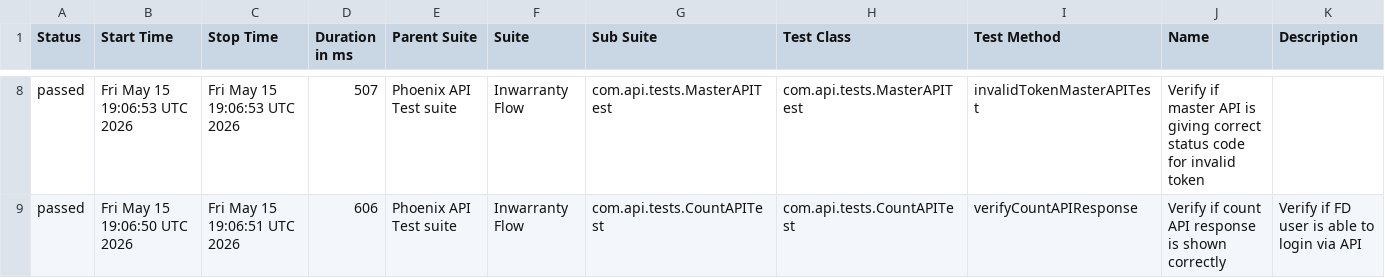
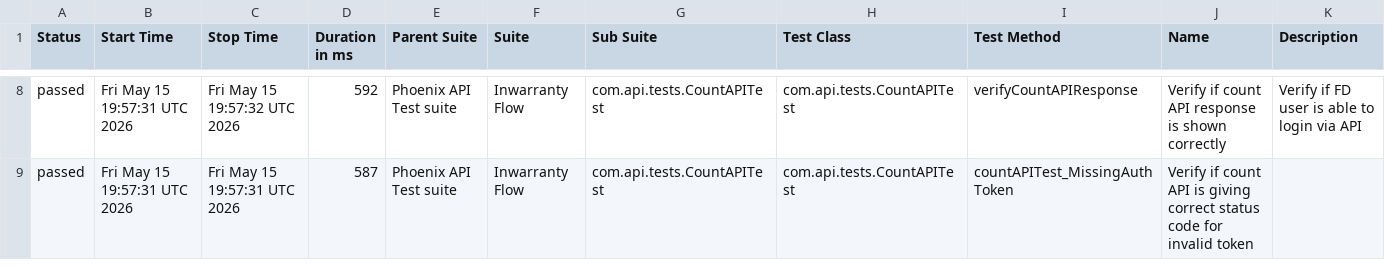
Before and after one commit to tusharS007/PhoenixTestAutomationFramework, a CSV file: data/suites.csv, drawn as a sheet; only a part is shown, gaps mark what is left out; the diff covers the shown part only.

```diff
--- a/data/suites.csv
+++ b/data/suites.csv
@@ -8,2 +8,2 @@
-"passed","Fri May 15 19:06:53 UTC 2026","Fri May 15 19:06:53 UTC 2026","507","Phoenix API Test suite","Inwarranty Flow","com.api.tests.MasterAPITest","com.api.tests.MasterAPITest","invalidTokenMasterAPITest","Verify if master API is giving correct status code for invalid token",""
-"passed","Fri May 15 19:06:50 UTC 2026","Fri May 15 19:06:51 UTC 2026","606","Phoenix API Test suite","Inwarranty Flow","com.api.tests.CountAPITest","com.api.tests.CountAPITest","verifyCountAPIResponse","Verify if count API response is shown correctly","Verify if FD user is able to login via API"
+"passed","Fri May 15 19:57:31 UTC 2026","Fri May 15 19:57:32 UTC 2026","592","Phoenix API Test suite","Inwarranty Flow","com.api.tests.CountAPITest","com.api.tests.CountAPITest","verifyCountAPIResponse","Verify if count API response is shown correctly","Verify if FD user is able to login via API"
+"passed","Fri May 15 19:57:31 UTC 2026","Fri May 15 19:57:31 UTC 2026","587","Phoenix API Test suite","Inwarranty Flow","com.api.tests.CountAPITest","com.api.tests.CountAPITest","countAPITest_MissingAuthToken","Verify if count API is giving correct status code for invalid token",""
```
Also changed, not shown: 28 edited cells elsewhere in this file, data/behaviors.csv, 58 other files.
